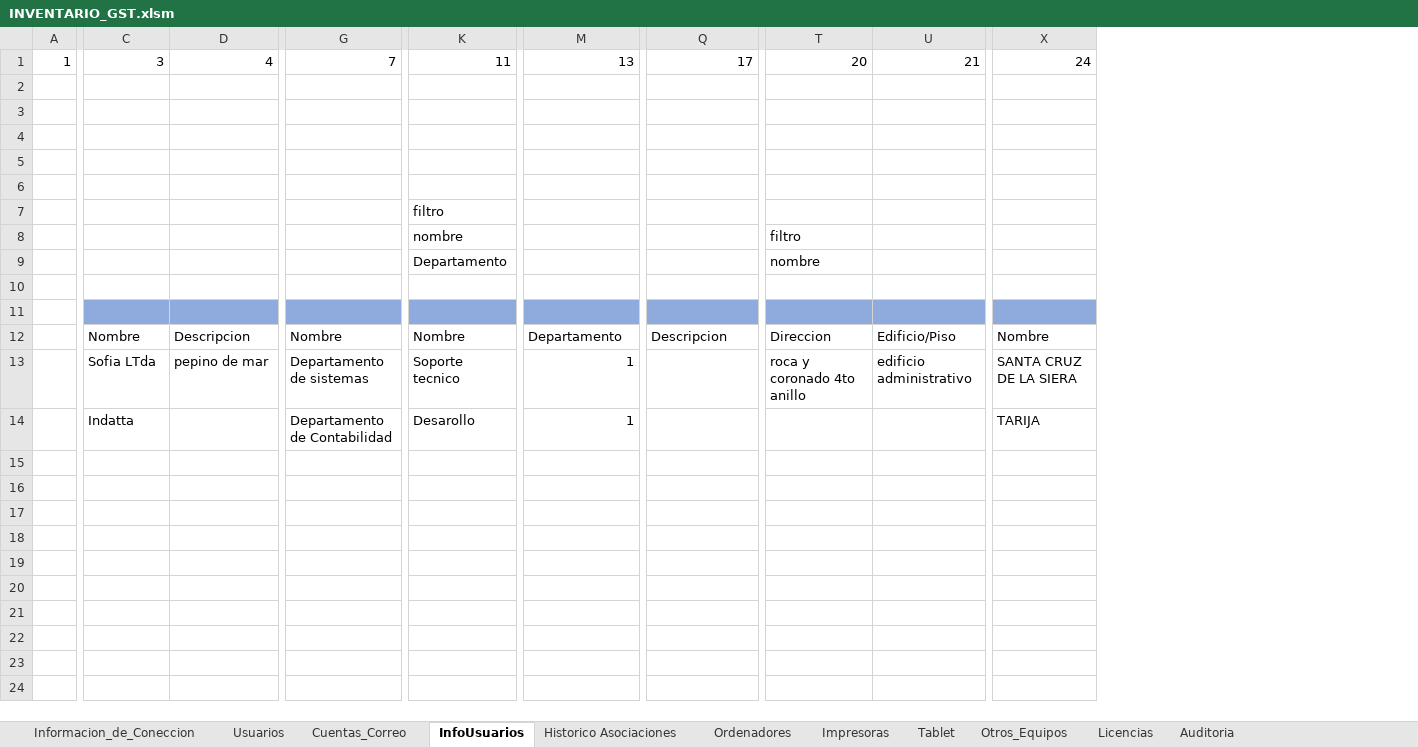
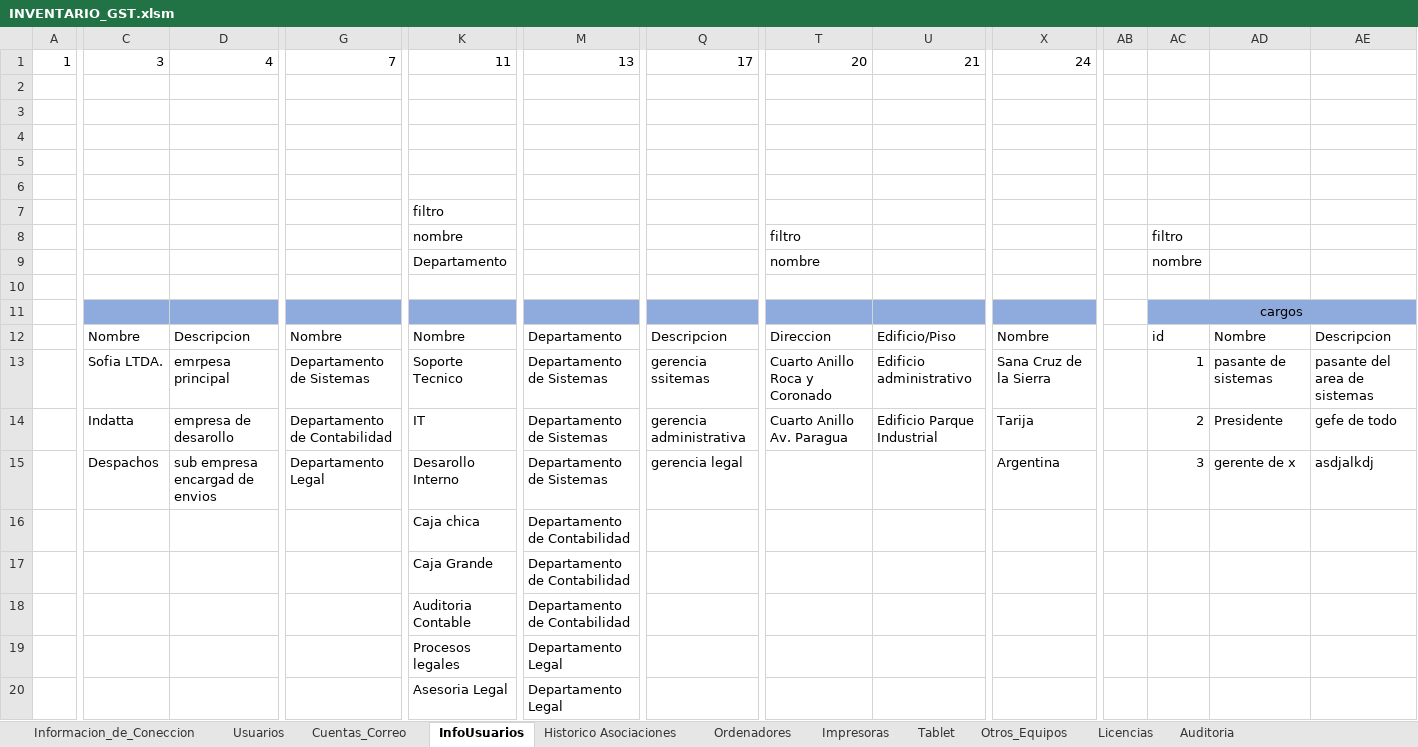
Before and after one commit to llanos1205/Sofia_Inv, an Excel workbook: INVENTARIO_GST.xlsm, sheet InfoUsuarios, drawn as a sheet; only a part is shown, gaps mark what is left out; values as stored, in another font and other column widths than the file's, no borders; charts and pictures and table styles not drawn; removed rows and columns are numbered as before the commit, all else as after; rows hold the shown columns only; the diff names each change by its address in the sheet, - before the commit and + after, or states it on an @@ line.

```diff
--- a/INVENTARIO_GST.xlsm (sheet InfoUsuarios)
+++ b/INVENTARIO_GST.xlsm (sheet InfoUsuarios)
+column AB, empty
+column AC, rows 8-13: filtro | nombre |  | cargos | id | 1
+column AD, rows 12-13: Nombre | pasante de sistemas
+column AE, rows 12-13: Descripcion | pasante del area de sistemas
-C13: Sofia LTda
+C13: Sofia LTDA.
-D13: pepino de mar
+D13: emrpesa principal
-G13: Departamento de sistemas
+G13: Departamento de Sistemas
-K13: Soporte tecnico
+K13: Soporte Tecnico
-M13: 1
+M13: Departamento de Sistemas
-Q13: (empty)
+Q13: gerencia ssitemas
-T13: roca y coronado 4to anillo
+T13: Cuarto Anillo Roca y Coronado
-U13: edificio administrativo
+U13: Edificio administrativo
-X13: SANTA CRUZ DE LA SIERA
+X13: Sana Cruz de la Sierra
-row 14:  | Indatta |  | Departamento de Contabilidad | Desarollo | 1 |  |  |  | TARIJA
-row 15: (empty)
+row 14:  | Indatta | empresa de desarollo | Departamento de Contabilidad | IT | Departamento de Sistemas | gerencia administrativa | Cuarto Anillo Av. Paragua | Edificio Parque Industrial | Tarija |  | 2 | Presidente | gefe de todo
+row 15:  | Despachos | sub empresa encargad de envios | Departamento Legal | Desarollo Interno | Departamento de Sistemas | gerencia legal |  |  | Argentina |  | 3 | gerente de x | asdjalkdj
+row 16:  |  |  |  | Caja chica | Departamento de Contabilidad
+row 17:  |  |  |  | Caja Grande | Departamento de Contabilidad
+row 18:  |  |  |  | Auditoria Contable | Departamento de Contabilidad
+row 19:  |  |  |  | Procesos legales | Departamento Legal
+row 20:  |  |  |  | Asesoria Legal | Departamento Legal
```
Also changed, not shown: sheet Usuarios, sheet Cuentas_Correo, charts or pictures, 4 other files.
